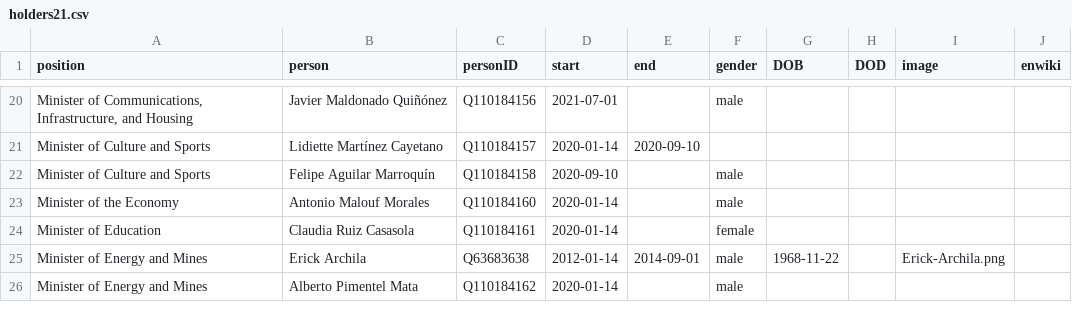
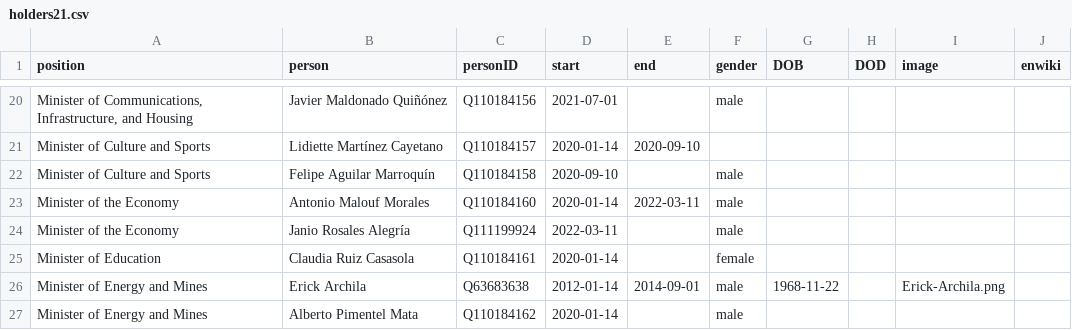
Before and after one commit to every-politician-scrapers/guatemala-ministers, a CSV file: html/holders21.csv, drawn as a sheet; only a part is shown, gaps mark what is left out.

```diff
--- a/html/holders21.csv
+++ b/html/holders21.csv
@@ -22,3 +22,4 @@ Minister of Culture and Sports,Lidiette Martínez Cayetano,Q110184157,2020-01-14
 Minister of Culture and Sports,Felipe Aguilar Marroquín,Q110184158,2020-09-10,,male,,,,
-Minister of the Economy,Antonio Malouf Morales,Q110184160,2020-01-14,,male,,,,
+Minister of the Economy,Antonio Malouf Morales,Q110184160,2020-01-14,2022-03-11,male,,,,
+Minister of the Economy,Janio Rosales Alegría,Q111199924,2022-03-11,,male,,,,
 Minister of Education,Claudia Ruiz Casasola,Q110184161,2020-01-14,,female,,,,
```
Also changed, not shown: html/current.csv, 1 other file.
